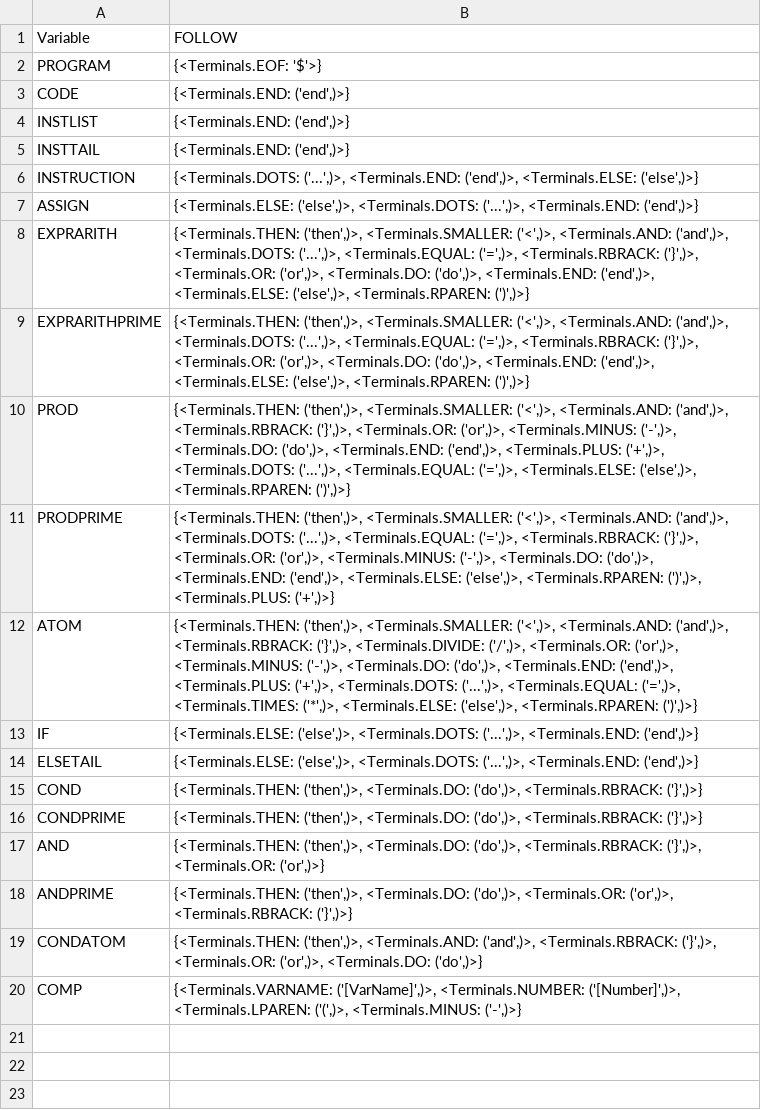
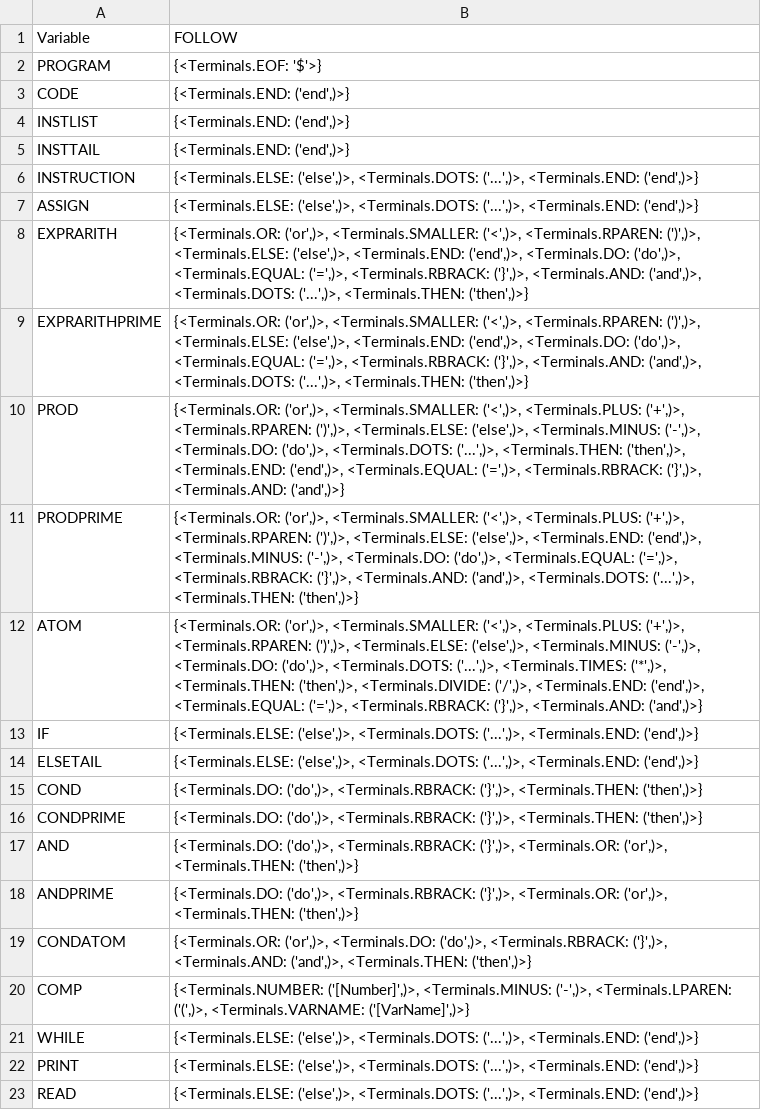
Before and after one commit to FrBrenno/infoh403_project, a CSV file: playground/out/follow.csv, drawn as a sheet.

```diff
--- a/playground/out/follow.csv
+++ b/playground/out/follow.csv
@@ -5,16 +5,19 @@ INSTLIST,"{<Terminals.END: ('end',)>}"
 INSTTAIL,"{<Terminals.END: ('end',)>}"
-INSTRUCTION,"{<Terminals.DOTS: ('...',)>, <Terminals.END: ('end',)>, <Terminals.ELSE: ('else',)>}"
+INSTRUCTION,"{<Terminals.ELSE: ('else',)>, <Terminals.DOTS: ('...',)>, <Terminals.END: ('end',)>}"
 ASSIGN,"{<Terminals.ELSE: ('else',)>, <Terminals.DOTS: ('...',)>, <Terminals.END: ('end',)>}"
-EXPRARITH,"{<Terminals.THEN: ('then',)>, <Terminals.SMALLER: ('<',)>, <Terminals.AND: ('and',)>, <Terminals.DOTS: ('...',)>, <Terminals.EQUAL: ('=',)>, <Terminals.RBRACK: ('}',)>, <Terminals.OR: ('or',)>, <Terminals.DO: ('do',)>, <Terminals.END: ('end',)>, <Terminals.ELSE: ('else',)>, <Terminals.RPAREN: (')',)>}"
-EXPRARITHPRIME,"{<Terminals.THEN: ('then',)>, <Terminals.SMALLER: ('<',)>, <Terminals.AND: ('and',)>, <Terminals.DOTS: ('...',)>, <Terminals.EQUAL: ('=',)>, <Terminals.RBRACK: ('}',)>, <Terminals.OR: ('or',)>, <Terminals.DO: ('do',)>, <Terminals.END: ('end',)>, <Terminals.ELSE: ('else',)>, <Terminals.RPAREN: (')',)>}"
-PROD,"{<Terminals.THEN: ('then',)>, <Terminals.SMALLER: ('<',)>, <Terminals.AND: ('and',)>, <Terminals.RBRACK: ('}',)>, <Terminals.OR: ('or',)>, <Terminals.MINUS: ('-',)>, <Terminals.DO: ('do',)>, <Terminals.END: ('end',)>, <Terminals.PLUS: ('+',)>, <Terminals.DOTS: ('...',)>, <Terminals.EQUAL: ('=',)>, <Terminals.ELSE: ('else',)>, <Terminals.RPAREN: (')',)>}"
-PRODPRIME,"{<Terminals.THEN: ('then',)>, <Terminals.SMALLER: ('<',)>, <Terminals.AND: ('and',)>, <Terminals.DOTS: ('...',)>, <Terminals.EQUAL: ('=',)>, <Terminals.RBRACK: ('}',)>, <Terminals.OR: ('or',)>, <Terminals.MINUS: ('-',)>, <Terminals.DO: ('do',)>, <Terminals.END: ('end',)>, <Terminals.ELSE: ('else',)>, <Terminals.RPAREN: (')',)>, <Terminals.PLUS: ('+',)>}"
-ATOM,"{<Terminals.THEN: ('then',)>, <Terminals.SMALLER: ('<',)>, <Terminals.AND: ('and',)>, <Terminals.RBRACK: ('}',)>, <Terminals.DIVIDE: ('/',)>, <Terminals.OR: ('or',)>, <Terminals.MINUS: ('-',)>, <Terminals.DO: ('do',)>, <Terminals.END: ('end',)>, <Terminals.PLUS: ('+',)>, <Terminals.DOTS: ('...',)>, <Terminals.EQUAL: ('=',)>, <Terminals.TIMES: ('*',)>, <Terminals.ELSE: ('else',)>, <Terminals.RPAREN: (')',)>}"
+EXPRARITH,"{<Terminals.OR: ('or',)>, <Terminals.SMALLER: ('<',)>, <Terminals.RPAREN: (')',)>, <Terminals.ELSE: ('else',)>, <Terminals.END: ('end',)>, <Terminals.DO: ('do',)>, <Terminals.EQUAL: ('=',)>, <Terminals.RBRACK: ('}',)>, <Terminals.AND: ('and',)>, <Terminals.DOTS: ('...',)>, <Terminals.THEN: ('then',)>}"
+EXPRARITHPRIME,"{<Terminals.OR: ('or',)>, <Terminals.SMALLER: ('<',)>, <Terminals.RPAREN: (')',)>, <Terminals.ELSE: ('else',)>, <Terminals.END: ('end',)>, <Terminals.DO: ('do',)>, <Terminals.EQUAL: ('=',)>, <Terminals.RBRACK: ('}',)>, <Terminals.AND: ('and',)>, <Terminals.DOTS: ('...',)>, <Terminals.THEN: ('then',)>}"
+PROD,"{<Terminals.OR: ('or',)>, <Terminals.SMALLER: ('<',)>, <Terminals.PLUS: ('+',)>, <Terminals.RPAREN: (')',)>, <Terminals.ELSE: ('else',)>, <Terminals.MINUS: ('-',)>, <Terminals.DO: ('do',)>, <Terminals.DOTS: ('...',)>, <Terminals.THEN: ('then',)>, <Terminals.END: ('end',)>, <Terminals.EQUAL: ('=',)>, <Terminals.RBRACK: ('}',)>, <Terminals.AND: ('and',)>}"
+PRODPRIME,"{<Terminals.OR: ('or',)>, <Terminals.SMALLER: ('<',)>, <Terminals.PLUS: ('+',)>, <Terminals.RPAREN: (')',)>, <Terminals.ELSE: ('else',)>, <Terminals.END: ('end',)>, <Terminals.MINUS: ('-',)>, <Terminals.DO: ('do',)>, <Terminals.EQUAL: ('=',)>, <Terminals.RBRACK: ('}',)>, <Terminals.AND: ('and',)>, <Terminals.DOTS: ('...',)>, <Terminals.THEN: ('then',)>}"
+ATOM,"{<Terminals.OR: ('or',)>, <Terminals.SMALLER: ('<',)>, <Terminals.PLUS: ('+',)>, <Terminals.RPAREN: (')',)>, <Terminals.ELSE: ('else',)>, <Terminals.MINUS: ('-',)>, <Terminals.DO: ('do',)>, <Terminals.DOTS: ('...',)>, <Terminals.TIMES: ('*',)>, <Terminals.THEN: ('then',)>, <Terminals.DIVIDE: ('/',)>, <Terminals.END: ('end',)>, <Terminals.EQUAL: ('=',)>, <Terminals.RBRACK: ('}',)>, <Terminals.AND: ('and',)>}"
 IF,"{<Terminals.ELSE: ('else',)>, <Terminals.DOTS: ('...',)>, <Terminals.END: ('end',)>}"
 ELSETAIL,"{<Terminals.ELSE: ('else',)>, <Terminals.DOTS: ('...',)>, <Terminals.END: ('end',)>}"
-COND,"{<Terminals.THEN: ('then',)>, <Terminals.DO: ('do',)>, <Terminals.RBRACK: ('}',)>}"
-CONDPRIME,"{<Terminals.THEN: ('then',)>, <Terminals.DO: ('do',)>, <Terminals.RBRACK: ('}',)>}"
-AND,"{<Terminals.THEN: ('then',)>, <Terminals.DO: ('do',)>, <Terminals.RBRACK: ('}',)>, <Terminals.OR: ('or',)>}"
-ANDPRIME,"{<Terminals.THEN: ('then',)>, <Terminals.DO: ('do',)>, <Terminals.OR: ('or',)>, <Terminals.RBRACK: ('}',)>}"
-CONDATOM,"{<Terminals.THEN: ('then',)>, <Terminals.AND: ('and',)>, <Terminals.RBRACK: ('}',)>, <Terminals.OR: ('or',)>, <Terminals.DO: ('do',)>}"
-COMP,"{<Terminals.VARNAME: ('[VarName]',)>, <Terminals.NUMBER: ('[Number]',)>, <Terminals.LPAREN: ('(',)>, <Terminals.MINUS: ('-',)>}"
+COND,"{<Terminals.DO: ('do',)>, <Terminals.RBRACK: ('}',)>, <Terminals.THEN: ('then',)>}"
+CONDPRIME,"{<Terminals.DO: ('do',)>, <Terminals.RBRACK: ('}',)>, <Terminals.THEN: ('then',)>}"
+AND,"{<Terminals.DO: ('do',)>, <Terminals.RBRACK: ('}',)>, <Terminals.OR: ('or',)>, <Terminals.THEN: ('then',)>}"
+ANDPRIME,"{<Terminals.DO: ('do',)>, <Terminals.RBRACK: ('}',)>, <Terminals.OR: ('or',)>, <Terminals.THEN: ('then',)>}"
+CONDATOM,"{<Terminals.OR: ('or',)>, <Terminals.DO: ('do',)>, <Terminals.RBRACK: ('}',)>, <Terminals.AND: ('and',)>, <Terminals.THEN: ('then',)>}"
+COMP,"{<Terminals.NUMBER: ('[Number]',)>, <Terminals.MINUS: ('-',)>, <Terminals.LPAREN: ('(',)>, <Terminals.VARNAME: ('[VarName]',)>}"
+WHILE,"{<Terminals.ELSE: ('else',)>, <Terminals.DOTS: ('...',)>, <Terminals.END: ('end',)>}"
+PRINT,"{<Terminals.ELSE: ('else',)>, <Terminals.DOTS: ('...',)>, <Terminals.END: ('end',)>}"
+READ,"{<Terminals.ELSE: ('else',)>, <Terminals.DOTS: ('...',)>, <Terminals.END: ('end',)>}"
```
Also changed, not shown: playground/out/action.csv, playground/out/first.csv, 4 other files.
